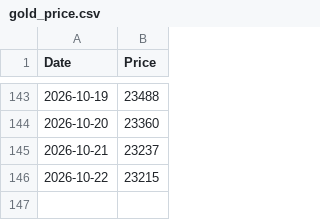
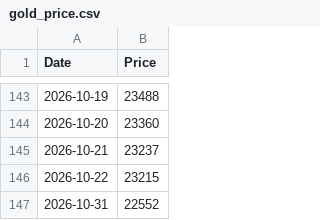
Before and after one commit to kaoru1018/gold_price_tracker, a CSV file: gold_price.csv, drawn as a sheet; only a part is shown, gaps mark what is left out; the diff names each change by its address in the sheet, - before the commit and + after, or states it on an @@ line.

```diff
--- a/gold_price.csv
+++ b/gold_price.csv
+row 147: 2026-10-31 | 22552
```
